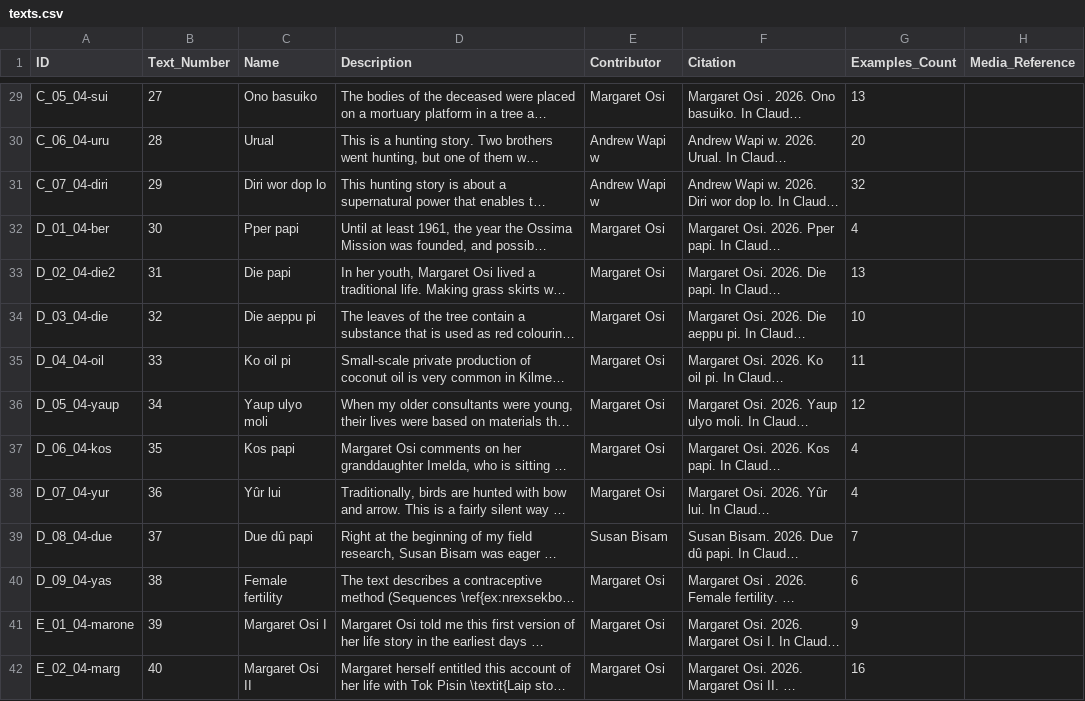
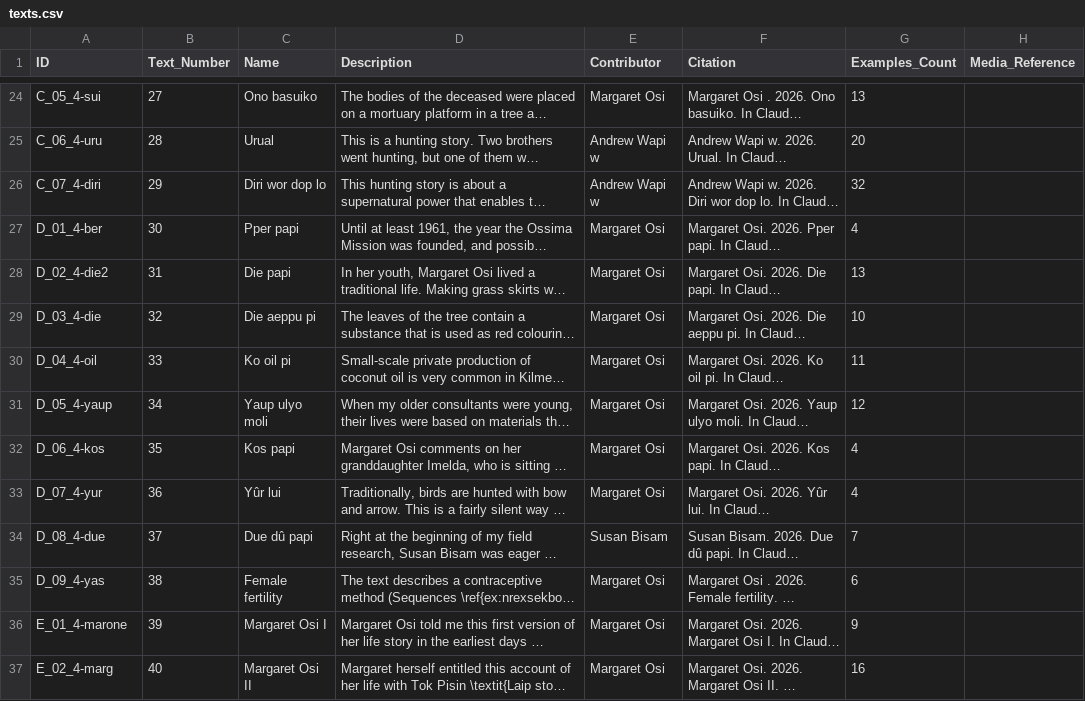
Before and after one commit to OpenTextCollections/kilm1241a, a CSV file: texts.csv, drawn as a sheet; only a part is shown, gaps mark what is left out; long unchanged cells end in …; addresses are those after the commit; the diff covers the shown part only; the diff names each change by its address in the sheet, - before the commit and + after, or states it on an @@ line.

```diff
--- a/texts.csv
+++ b/texts.csv
-A24 (ID): C_05_04-sui
+A24 (ID): C_05_4-sui
-A25 (ID): C_06_04-uru
+A25 (ID): C_06_4-uru
-A26 (ID): C_07_04-diri
+A26 (ID): C_07_4-diri
-A27 (ID): D_01_04-ber
+A27 (ID): D_01_4-ber
-A28 (ID): D_02_04-die2
+A28 (ID): D_02_4-die2
-A29 (ID): D_03_04-die
+A29 (ID): D_03_4-die
-A30 (ID): D_04_04-oil
+A30 (ID): D_04_4-oil
-A31 (ID): D_05_04-yaup
+A31 (ID): D_05_4-yaup
-A32 (ID): D_06_04-kos
+A32 (ID): D_06_4-kos
-A33 (ID): D_07_04-yur
+A33 (ID): D_07_4-yur
-A34 (ID): D_08_04-due
+A34 (ID): D_08_4-due
-A35 (ID): D_09_04-yas
+A35 (ID): D_09_4-yas
-A36 (ID): E_01_04-marone
+A36 (ID): E_01_4-marone
-A37 (ID): E_02_04-marg
+A37 (ID): E_02_4-marg
```
Also changed, not shown: 5 removed rows and 57 edited cells elsewhere in this file.
